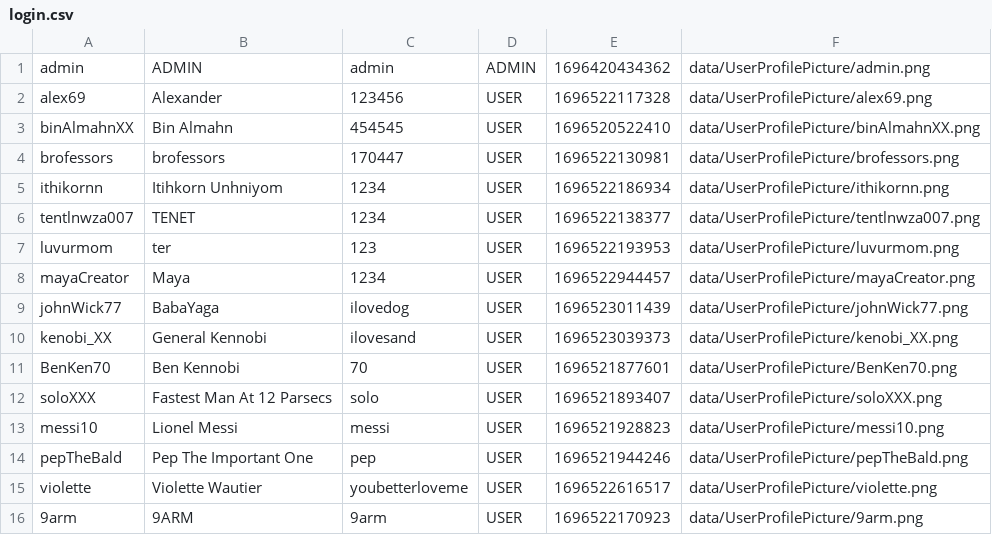
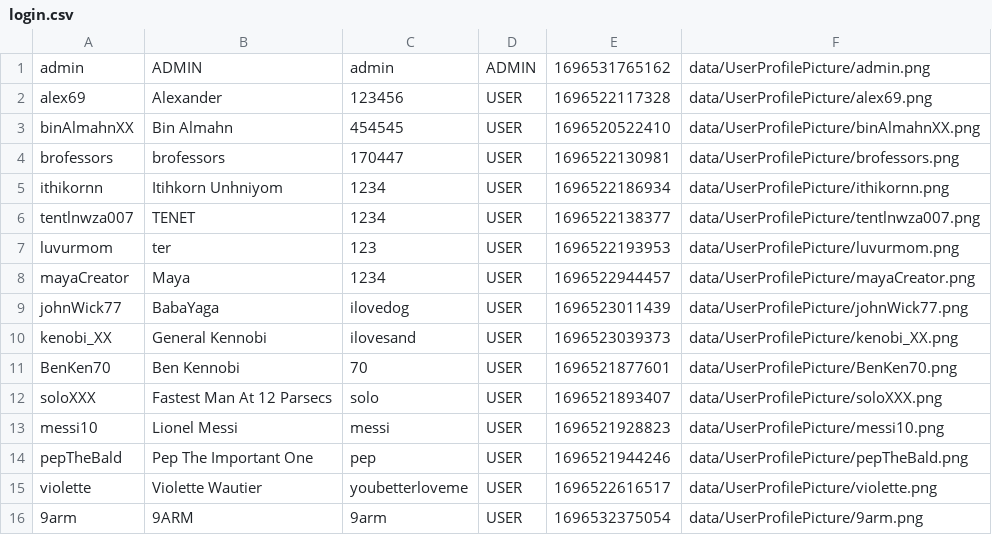
Before and after one commit to aeuro7/Java-EventManager-Project, a CSV file: data/login.csv, drawn as a sheet.

Commit message:
Special characters in login page

```diff
--- a/data/login.csv
+++ b/data/login.csv
@@ -1,2 +1,2 @@
-admin,ADMIN,admin,ADMIN,1696420434362,data/UserProfilePicture/admin.png
+admin,ADMIN,admin,ADMIN,1696531765162,data/UserProfilePicture/admin.png
 alex69,Alexander,123456,USER,1696522117328,data/UserProfilePicture/alex69.png
@@ -15,2 +15,2 @@ pepTheBald,Pep The Important One,pep,USER,1696521944246,data/UserProfilePicture/
 violette,Violette Wautier,youbetterloveme,USER,1696522616517,data/UserProfilePicture/violette.png
-9arm,9ARM,9arm,USER,1696522170923,data/UserProfilePicture/9arm.png
+9arm,9ARM,9arm,USER,1696532375054,data/UserProfilePicture/9arm.png
```
Also changed, not shown: 1 other file.
